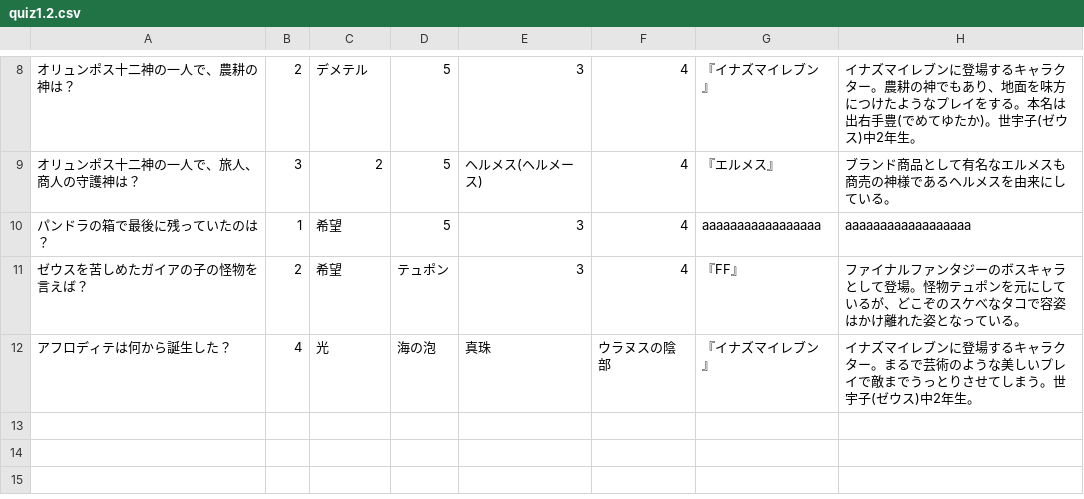
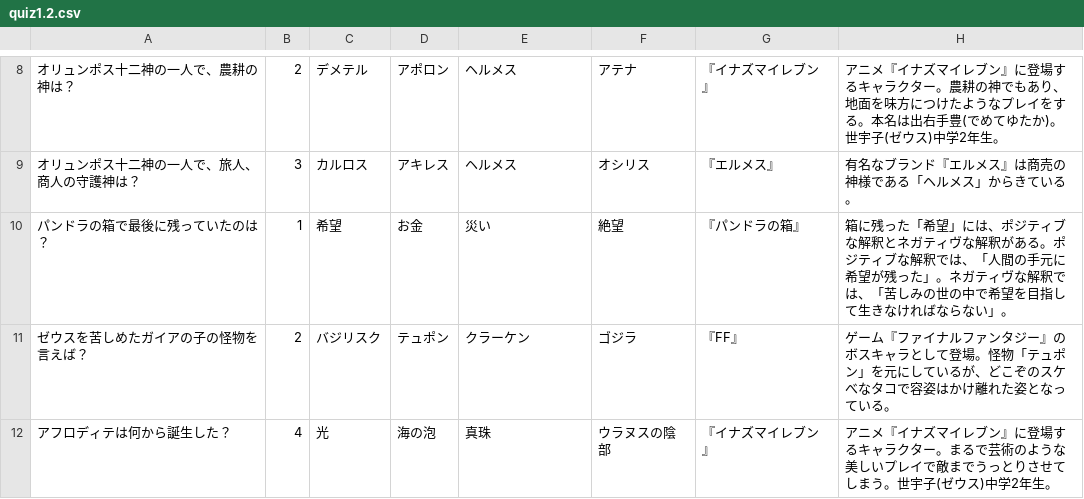
Before and after one commit to ShotaYoshidas/quizAP, a CSV file: quiz1.2.csv, drawn as a sheet; only a part is shown, gaps mark what is left out; the diff covers the shown part only.

```diff
--- a/quiz1.2.csv
+++ b/quiz1.2.csv
@@ -8,5 +8,5 @@
-オリュンポス十二神の一人で、農耕の神は？,2,デメテル,5,3,4,『イナズマイレブン』,イナズマイレブンに登場するキャラクター。農耕の神でもあり、地面を味方につけたようなプレイをする。本名は出右手豊(でめてゆたか)。世宇子(ゼウス)中2年生。
-オリュンポス十二神の一人で、旅人、商人の守護神は？,3,2,5,ヘルメス(ヘルメース),4,『エルメス』,ブランド商品として有名なエルメスも商売の神様であるヘルメスを由来にしている。
-パンドラの箱で最後に残っていたのは？,1,希望,5,3,4,aaaaaaaaaaaaaaaaa,aaaaaaaaaaaaaaaaaa
-ゼウスを苦しめたガイアの子の怪物を言えば？,2,希望,テュポン,3,4,『FF』,ファイナルファンタジーのボスキャラとして登場。怪物テュポンを元にしているが、どこぞのスケべなタコで容姿はかけ離れた姿となっている。
-アフロディテは何から誕生した？,4,光,海の泡,真珠,ウラヌスの陰部,『イナズマイレブン』,イナズマイレブンに登場するキャラクター。まるで芸術のような美しいプレイで敵までうっとりさせてしまう。世宇子(ゼウス)中2年生。
+オリュンポス十二神の一人で、農耕の神は？,2,デメテル,アポロン,ヘルメス,アテナ,『イナズマイレブン』,アニメ『イナズマイレブン』に登場するキャラクター。農耕の神でもあり、地面を味方につけたようなプレイをする。本名は出右手豊(でめてゆたか)。世宇子(ゼウス)中学2年生。
+オリュンポス十二神の一人で、旅人、商人の守護神は？,3,カルロス,アキレス,ヘルメス,オシリス,『エルメス』,有名なブランド『エルメス』は商売の神様である「ヘルメス」からきている。
+パンドラの箱で最後に残っていたのは？,1,希望,お金,災い,絶望,『パンドラの箱』,箱に残った「希望」には、ポジティブな解釈とネガティヴな解釈がある。ポジティブな解釈では、「人間の手元に希望が残った」。ネガティヴな解釈では、「苦しみの世の中で希望を目指して生きなければならない」。
+ゼウスを苦しめたガイアの子の怪物を言えば？,2,バジリスク,テュポン,クラーケン,ゴジラ,『FF』,ゲーム『ファイナルファンタジー』のボスキャラとして登場。怪物「テュポン」を元にしているが、どこぞのスケべなタコで容姿はかけ離れた姿となっている。
+アフロディテは何から誕生した？,4,光,海の泡,真珠,ウラヌスの陰部,『イナズマイレブン』,アニメ『イナズマイレブン』に登場するキャラクター。まるで芸術のような美しいプレイで敵までうっとりさせてしまう。世宇子(ゼウス)中学2年生。
```
Also changed, not shown: 32 edited cells elsewhere in this file, quiz1.3.csv, quiz2.1.csv, 30 other files.
